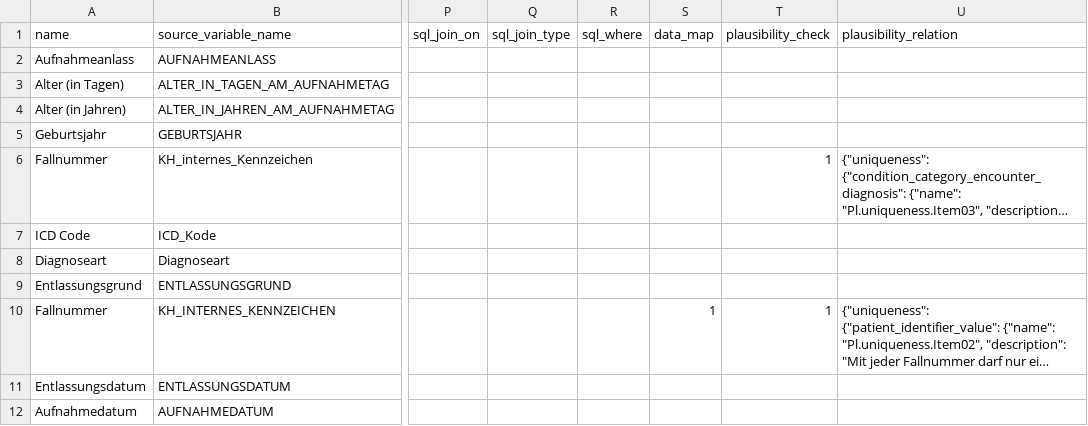
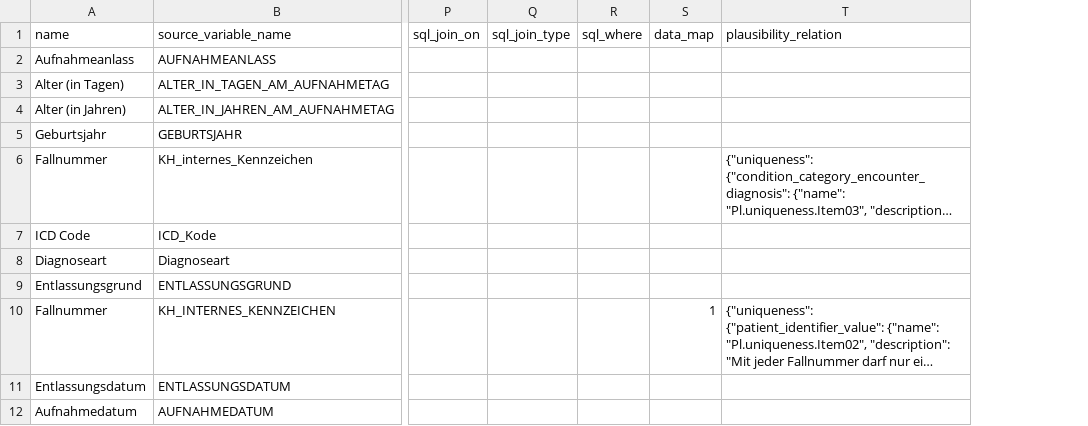
Before and after one commit to miracum/dqa-miracumdqa, a CSV file: inst/application/_utilities/MDR/mdr.csv, drawn as a sheet; only a part is shown, gaps mark what is left out; long unchanged cells end in …; the diff names each change by its address in the sheet, - before the commit and + after, or states it on an @@ line.

Commit message:
adjustment of mdr plausibility represenatation: removed plausibility_check column since its redundant

```diff
--- a/inst/application/_utilities/MDR/mdr.csv
+++ b/inst/application/_utilities/MDR/mdr.csv
-column T (plausibility_check), rows 6-10: 1 |  |  |  | 1
```
Also changed, not shown: 3 other files.
